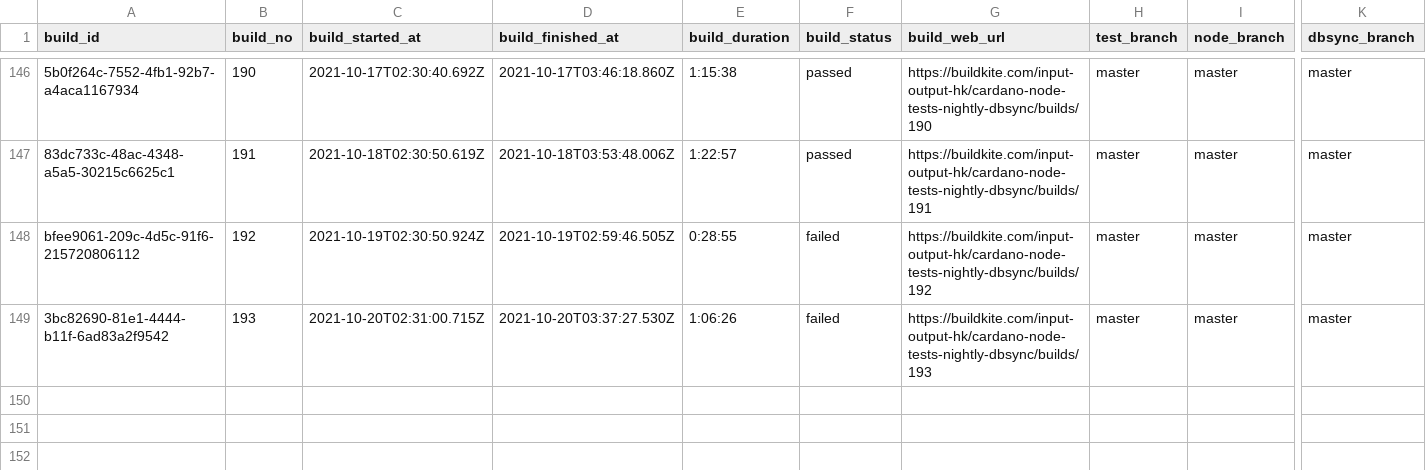
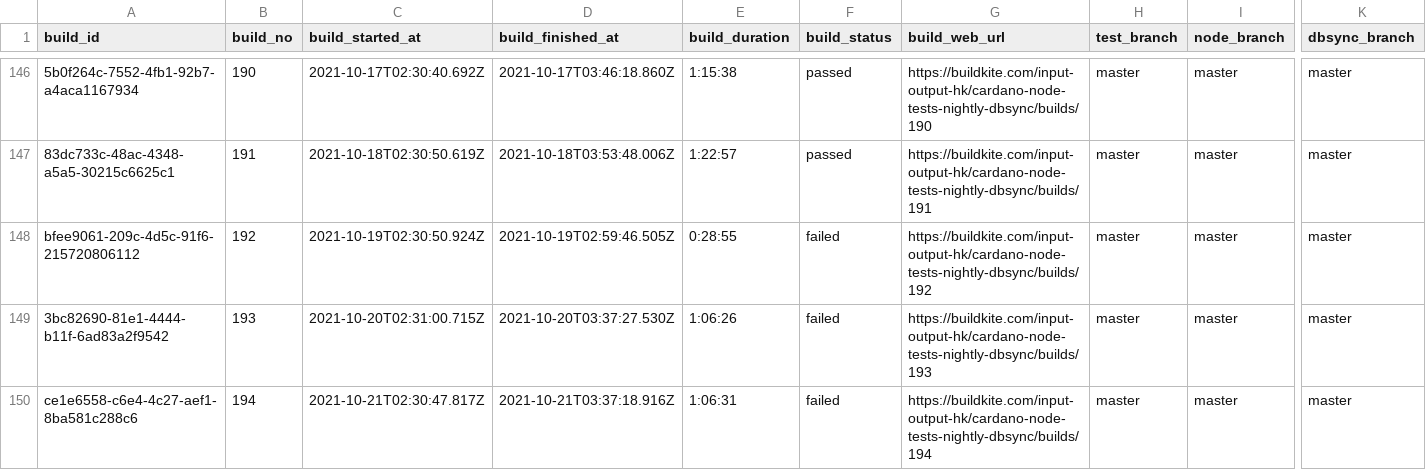
Before and after one commit to saratomaz/cardano-node-tests, a CSV file: sync_tests/csv_files/dbsync_nightly.csv, drawn as a sheet; only a part is shown, gaps mark what is left out; rows hold the shown columns only; the diff names each change by its address in the sheet, - before the commit and + after, or states it on an @@ line.

```diff
--- a/sync_tests/csv_files/dbsync_nightly.csv
+++ b/sync_tests/csv_files/dbsync_nightly.csv
+row 150: ce1e6558-c6e4-4c27-aef1-8ba581c288c6 | 194 | 2021-10-21T02:30:47.817Z | 2021-10-21T03:37:18.916Z | 1:06:31 | failed | https://buildkite.com/input-output-hk/cardano-node-tests-nightly-dbsync/builds/194 | master | master | master
```
Also changed, not shown: sync_tests/csv_files/node_nightly.csv, 1 other file.
